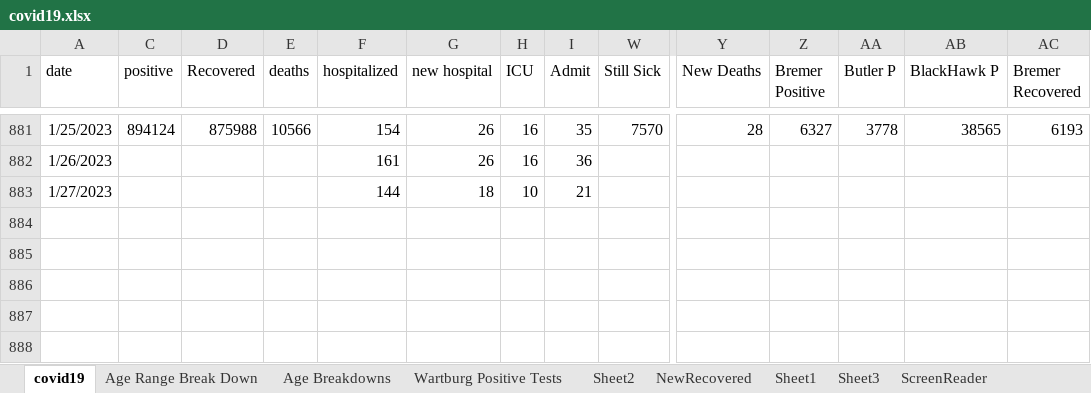
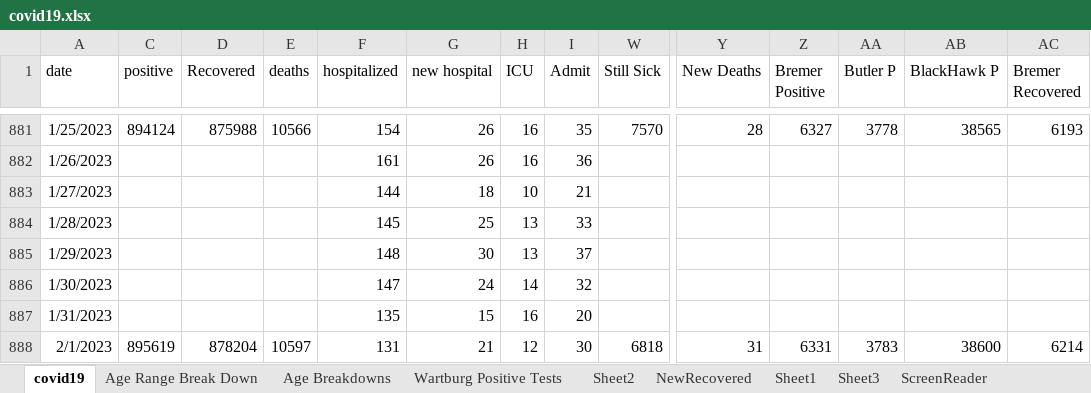
Before and after one commit to mbirgen/COVID19, an Excel workbook: covid19.xlsx, sheet covid19, drawn as a sheet; only a part is shown, gaps mark what is left out; values as stored, in another font and other column widths than the file's, no borders; conditional formats not drawn; rows hold the shown columns only; the diff names each change by its address in the sheet, - before the commit and + after, or states it on an @@ line.

```diff
--- a/covid19.xlsx (sheet covid19)
+++ b/covid19.xlsx (sheet covid19)
+row 884: 1/28/2023 |  |  |  | 145 | 25 | 13 | 33
+row 885: 1/29/2023 |  |  |  | 148 | 30 | 13 | 37
+row 886: 1/30/2023 |  |  |  | 147 | 24 | 14 | 32
+row 887: 1/31/2023 |  |  |  | 135 | 15 | 16 | 20
+row 888: 2/1/2023 | 895619 | 878204 | 10597 | 131 | 21 | 12 | 30 | 6818 | 31 | 6331 | 3783 | 38600 | 6214
```
Also changed, not shown: sheet Age Range Break Down, sheet Age Breakdowns, sheet Sheet2, 17 other files.
